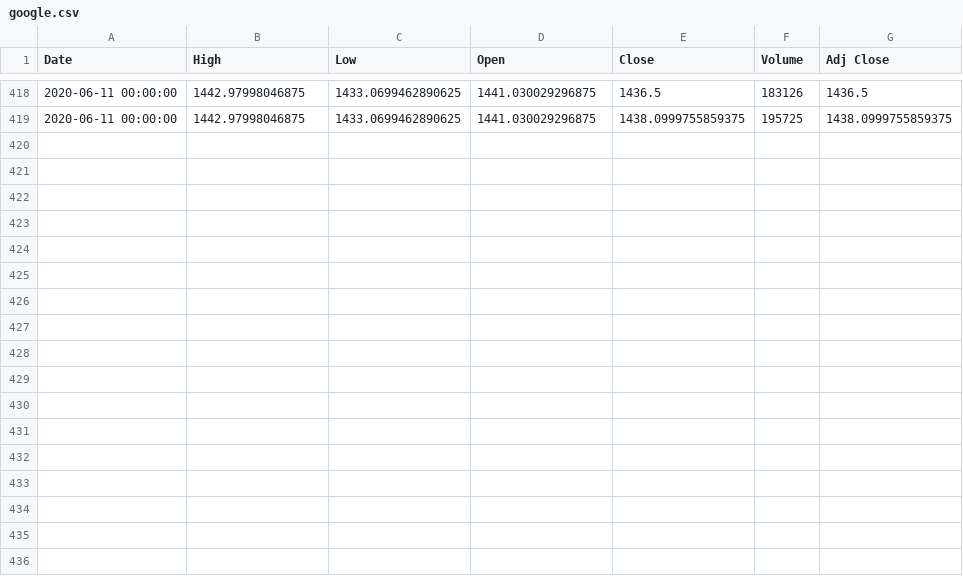
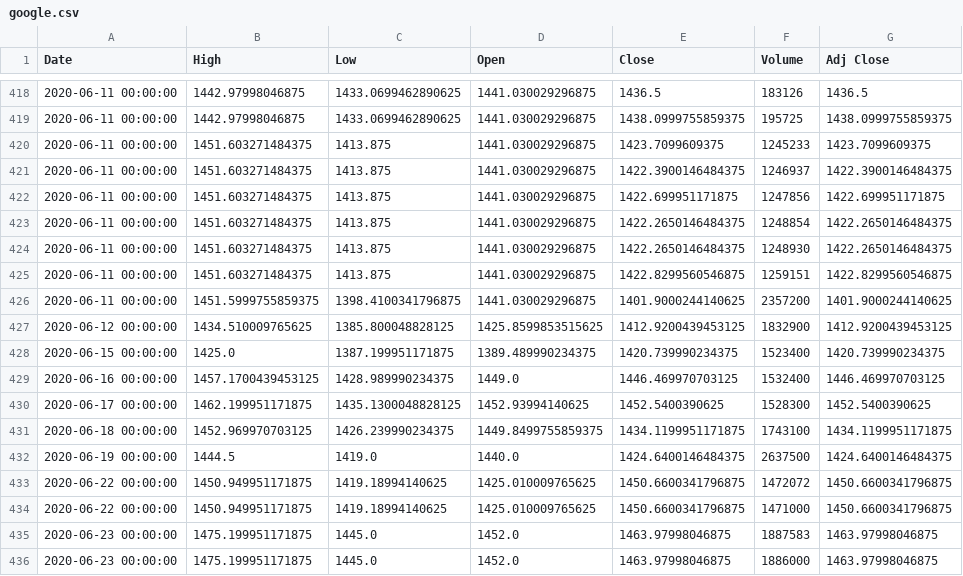
Before and after one commit to omyous/StockMarket_Prediction, a CSV file: src/scrapping/data/google.csv, drawn as a sheet; only a part is shown, gaps mark what is left out.

```diff
--- a/src/scrapping/data/google.csv
+++ b/src/scrapping/data/google.csv
@@ -419 +419,18 @@ Date,High,Low,Open,Close,Volume,Adj Close
 2020-06-11 00:00:00,1442.97998046875,1433.0699462890625,1441.030029296875,1438.0999755859375,195725,1438.0999755859375
+2020-06-11 00:00:00,1451.603271484375,1413.875,1441.030029296875,1423.7099609375,1245233,1423.7099609375
+2020-06-11 00:00:00,1451.603271484375,1413.875,1441.030029296875,1422.3900146484375,1246937,1422.3900146484375
+2020-06-11 00:00:00,1451.603271484375,1413.875,1441.030029296875,1422.699951171875,1247856,1422.699951171875
+2020-06-11 00:00:00,1451.603271484375,1413.875,1441.030029296875,1422.2650146484375,1248854,1422.2650146484375
+2020-06-11 00:00:00,1451.603271484375,1413.875,1441.030029296875,1422.2650146484375,1248930,1422.2650146484375
+2020-06-11 00:00:00,1451.603271484375,1413.875,1441.030029296875,1422.8299560546875,1259151,1422.8299560546875
+2020-06-11 00:00:00,1451.5999755859375,1398.4100341796875,1441.030029296875,1401.9000244140625,2357200,1401.9000244140625
+2020-06-12 00:00:00,1434.510009765625,1385.800048828125,1425.8599853515625,1412.9200439453125,1832900,1412.9200439453125
+2020-06-15 00:00:00,1425.0,1387.199951171875,1389.489990234375,1420.739990234375,1523400,1420.739990234375
+2020-06-16 00:00:00,1457.1700439453125,1428.989990234375,1449.0,1446.469970703125,1532400,1446.469970703125
+2020-06-17 00:00:00,1462.199951171875,1435.1300048828125,1452.93994140625,1452.5400390625,1528300,1452.5400390625
+2020-06-18 00:00:00,1452.969970703125,1426.239990234375,1449.8499755859375,1434.1199951171875,1743100,1434.1199951171875
+2020-06-19 00:00:00,1444.5,1419.0,1440.0,1424.6400146484375,2637500,1424.6400146484375
+2020-06-22 00:00:00,1450.949951171875,1419.18994140625,1425.010009765625,1450.6600341796875,1472072,1450.6600341796875
+2020-06-22 00:00:00,1450.949951171875,1419.18994140625,1425.010009765625,1450.6600341796875,1471000,1450.6600341796875
+2020-06-23 00:00:00,1475.199951171875,1445.0,1452.0,1463.97998046875,1887583,1463.97998046875
+2020-06-23 00:00:00,1475.199951171875,1445.0,1452.0,1463.97998046875,1886000,1463.97998046875
```
Also changed, not shown: 18 other files.
